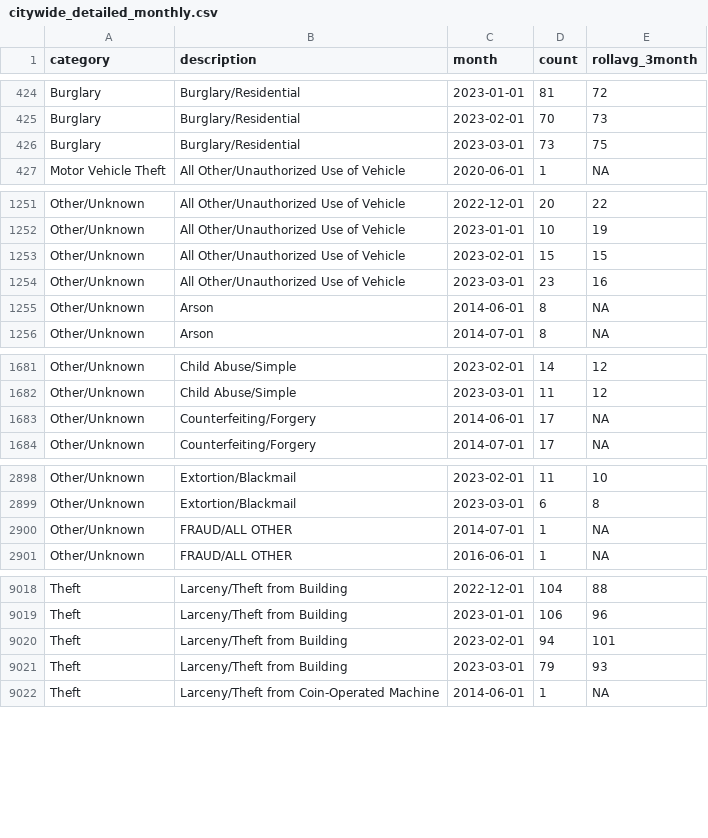
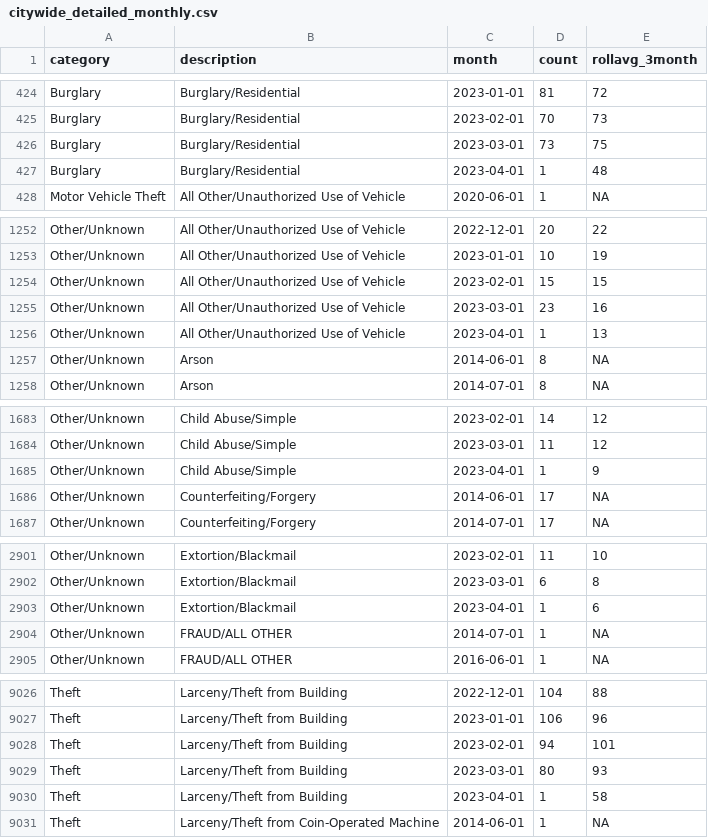
Before and after one commit to abcotvdata/safetytracker_raleigh, a CSV file: data/output/monthly/citywide_detailed_monthly.csv, drawn as a sheet; only a part is shown, gaps mark what is left out; the diff covers the shown part only.

Commit message:
New crime data collected

```diff
--- a/data/output/monthly/citywide_detailed_monthly.csv
+++ b/data/output/monthly/citywide_detailed_monthly.csv
@@ -426,2 +426,3 @@ Burglary,Burglary/Residential,2023-02-01,70,73
 Burglary,Burglary/Residential,2023-03-01,73,75
+Burglary,Burglary/Residential,2023-04-01,1,48
 Motor Vehicle Theft,All Other/Unauthorized Use of Vehicle,2020-06-01,1,NA
@@ -1254,2 +1255,3 @@ Other/Unknown,All Other/Unauthorized Use of Vehicle,2023-02-01,15,15
 Other/Unknown,All Other/Unauthorized Use of Vehicle,2023-03-01,23,16
+Other/Unknown,All Other/Unauthorized Use of Vehicle,2023-04-01,1,13
 Other/Unknown,Arson,2014-06-01,8,NA
@@ -1682,2 +1684,3 @@ Other/Unknown,Child Abuse/Simple,2023-02-01,14,12
 Other/Unknown,Child Abuse/Simple,2023-03-01,11,12
+Other/Unknown,Child Abuse/Simple,2023-04-01,1,9
 Other/Unknown,Counterfeiting/Forgery,2014-06-01,17,NA
@@ -2899,2 +2902,3 @@ Other/Unknown,Extortion/Blackmail,2023-02-01,11,10
 Other/Unknown,Extortion/Blackmail,2023-03-01,6,8
+Other/Unknown,Extortion/Blackmail,2023-04-01,1,6
 Other/Unknown,FRAUD/ALL OTHER,2014-07-01,1,NA
@@ -9020,3 +9028,4 @@ Theft,Larceny/Theft from Building,2023-01-01,106,96
 Theft,Larceny/Theft from Building,2023-02-01,94,101
-Theft,Larceny/Theft from Building,2023-03-01,79,93
+Theft,Larceny/Theft from Building,2023-03-01,80,93
+Theft,Larceny/Theft from Building,2023-04-01,1,58
 Theft,Larceny/Theft from Coin-Operated Machine,2014-06-01,1,NA
```
Also changed, not shown: 4 added rows and 59 edited cells elsewhere in this file, data/output/city/citywide_category.csv, data/output/districts/district_category.csv, 46 other files.
